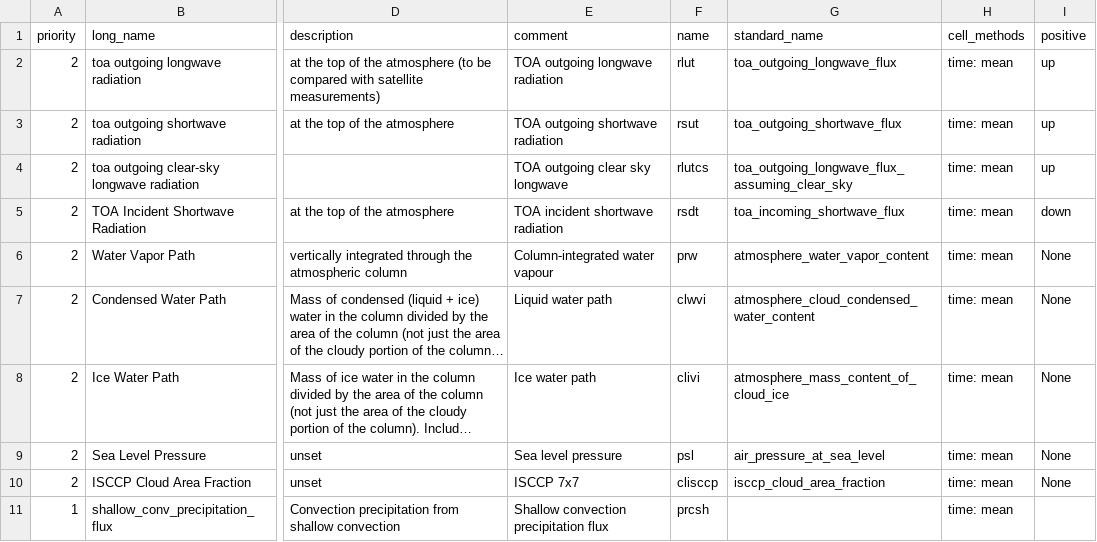
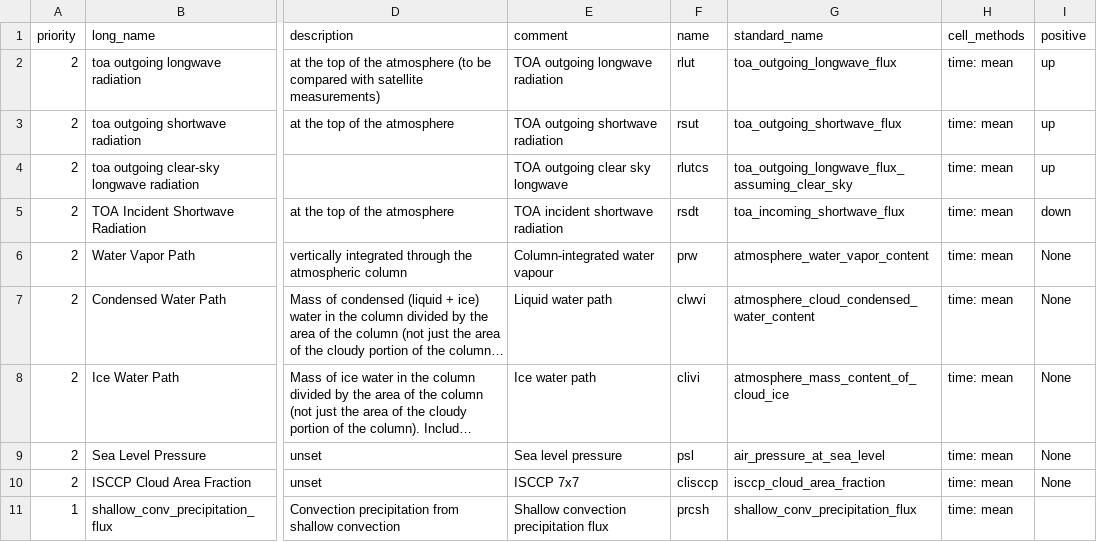
Before and after one commit to goord/cmor, a CSV file: input/primavera/em3hr.csv, drawn as a sheet; only a part is shown, gaps mark what is left out; long unchanged cells end in …; the diff names each change by its address in the sheet, - before the commit and + after, or states it on an @@ line.

Commit message:
Completed table em3hr.csv based upon reasonable assumptions

```diff
--- a/input/primavera/em3hr.csv
+++ b/input/primavera/em3hr.csv
-G11 (standard_name): (empty)
+G11 (standard_name): shallow_conv_precipitation_flux
```
